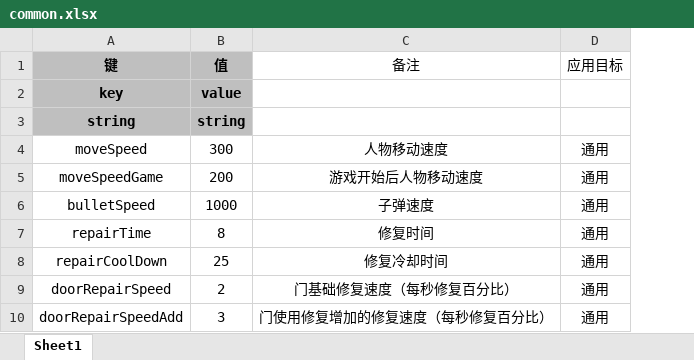
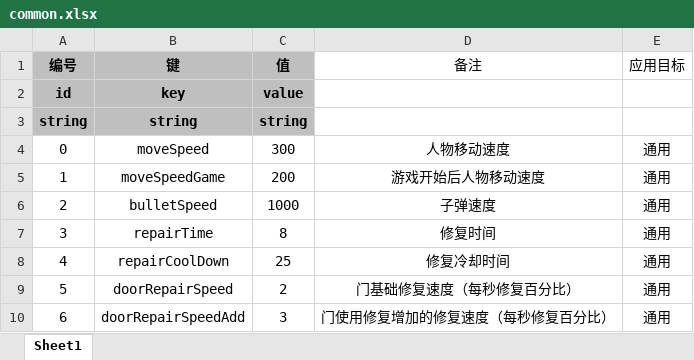
Before and after one commit to UNANSWANG/escape, an Excel workbook: excel/common.xlsx, sheet Sheet1, drawn as a sheet; only a part is shown; values as stored, in another font and other column widths than the file's, no borders; the diff names each change by its address in the sheet, - before the commit and + after, or states it on an @@ line.

```diff
--- a/excel/common.xlsx (sheet Sheet1)
+++ b/excel/common.xlsx (sheet Sheet1)
+column A (编号), rows 2-10: id | string | 0 | 1 | 2 | 3 | 4 | 5 | 6
```
Also changed, not shown: excel/equipment.xlsx, excel/item.xlsx, 5 other files.
